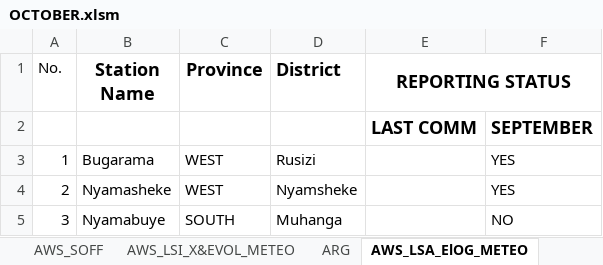
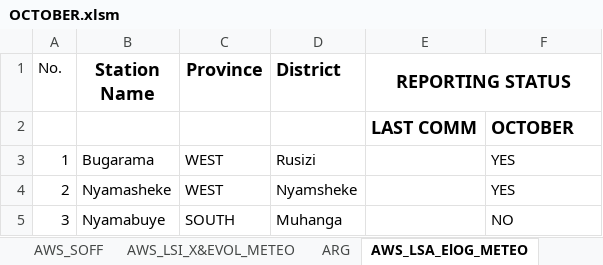
Before and after one commit to bikochris/Data-Quality-Control, an Excel workbook: Reporting status/October/OCTOBER.xlsm, sheet AWS_LSA_ElOG_METEO, drawn as a sheet; values as stored, in another font and other column widths than the file's, no borders; the diff names each change by its address in the sheet, - before the commit and + after, or states it on an @@ line.

```diff
--- a/Reporting status/October/OCTOBER.xlsm (sheet AWS_LSA_ElOG_METEO)
+++ b/Reporting status/October/OCTOBER.xlsm (sheet AWS_LSA_ElOG_METEO)
-F2: SEPTEMBER
+F2: OCTOBER
```
Also changed, not shown: sheet ARG, sheet TOTAL STATION, 14 other files.
